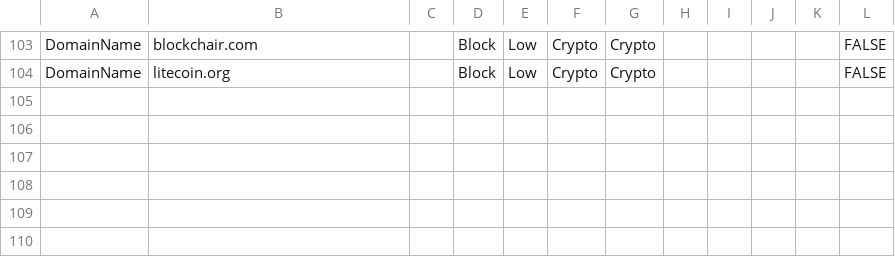
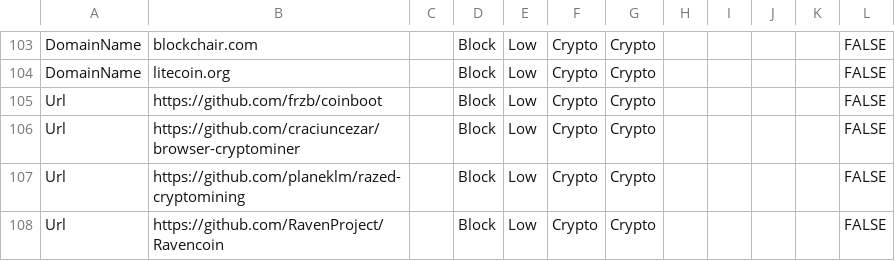
Before and after one commit to jkerai1/SoftwareCertificates, a CSV file: Bulk-IOC-CSVs/Crypto.csv, drawn as a sheet; only a part is shown, gaps mark what is left out; the diff names each change by its address in the sheet, - before the commit and + after, or states it on an @@ line.

Commit message:
Update Crypto.csv

```diff
--- a/Bulk-IOC-CSVs/Crypto.csv
+++ b/Bulk-IOC-CSVs/Crypto.csv
+row 105: Url | https://github.com/frzb/coinboot |  | Block | Low | Crypto | Crypto |  |  |  |  | FALSE
+row 106: Url | https://github.com/craciuncezar/browser-cryptominer |  | Block | Low | Crypto | Crypto |  |  |  |  | FALSE
+row 107: Url | https://github.com/planeklm/razed-cryptomining |  | Block | Low | Crypto | Crypto |  |  |  |  | FALSE
+row 108: Url | https://github.com/RavenProject/Ravencoin |  | Block | Low | Crypto | Crypto |  |  |  |  | FALSE
```
